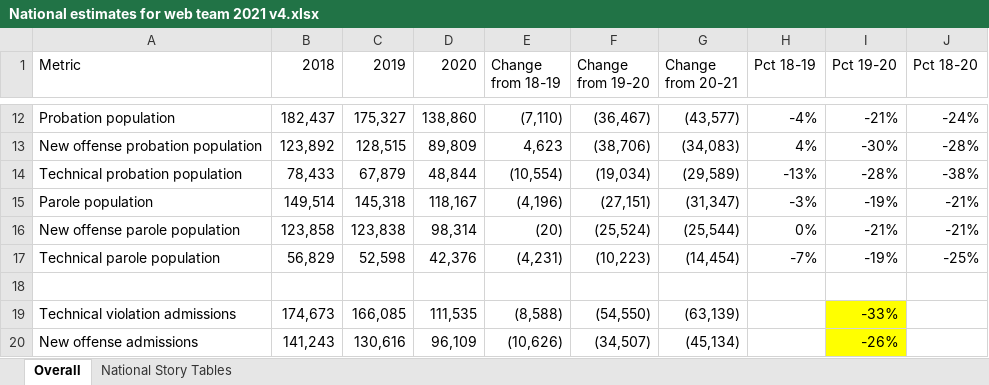
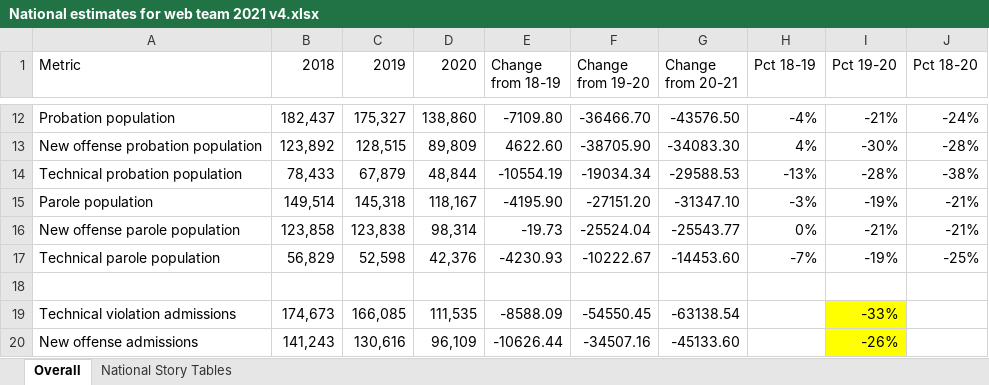
Before and after one commit to CSGJCResearch/cc_survey, an Excel workbook: shared_data/National estimates for web team 2021 v4.xlsx, sheet Overall, drawn as a sheet; only a part is shown, gaps mark what is left out; values as stored, in another font and other column widths than the file's, no borders; the diff covers the shown part only; the diff names each change by its address in the sheet, - before the commit and + after, or states it on an @@ line.

```diff
--- a/shared_data/National estimates for web team 2021 v4.xlsx (sheet Overall)
+++ b/shared_data/National estimates for web team 2021 v4.xlsx (sheet Overall)
-E12 (Change from 18-19): (7,110)
+E12 (Change from 18-19): -7109.80
-F12 (Change from 19-20): (36,467)
+F12 (Change from 19-20): -36466.70
-G12 (Change from 20-21): (43,577)
+G12 (Change from 20-21): -43576.50
-E13 (Change from 18-19): 4,623
+E13 (Change from 18-19): 4622.60
-F13 (Change from 19-20): (38,706)
+F13 (Change from 19-20): -38705.90
-G13 (Change from 20-21): (34,083)
+G13 (Change from 20-21): -34083.30
-E14 (Change from 18-19): (10,554)
+E14 (Change from 18-19): -10554.19
-F14 (Change from 19-20): (19,034)
+F14 (Change from 19-20): -19034.34
-G14 (Change from 20-21): (29,589)
+G14 (Change from 20-21): -29588.53
-E15 (Change from 18-19): (4,196)
+E15 (Change from 18-19): -4195.90
-F15 (Change from 19-20): (27,151)
+F15 (Change from 19-20): -27151.20
-G15 (Change from 20-21): (31,347)
+G15 (Change from 20-21): -31347.10
-E16 (Change from 18-19): (20)
+E16 (Change from 18-19): -19.73
-F16 (Change from 19-20): (25,524)
+F16 (Change from 19-20): -25524.04
-G16 (Change from 20-21): (25,544)
+G16 (Change from 20-21): -25543.77
-E17 (Change from 18-19): (4,231)
+E17 (Change from 18-19): -4230.93
-F17 (Change from 19-20): (10,223)
+F17 (Change from 19-20): -10222.67
-G17 (Change from 20-21): (14,454)
+G17 (Change from 20-21): -14453.60
-E19 (Change from 18-19): (8,588)
+E19 (Change from 18-19): -8588.09
-F19 (Change from 19-20): (54,550)
+F19 (Change from 19-20): -54550.45
-G19 (Change from 20-21): (63,139)
+G19 (Change from 20-21): -63138.54
-E20 (Change from 18-19): (10,626)
+E20 (Change from 18-19): -10626.44
-F20 (Change from 19-20): (34,507)
+F20 (Change from 19-20): -34507.16
-G20 (Change from 20-21): (45,134)
+G20 (Change from 20-21): -45133.60
```
Also changed, not shown: 30 edited cells elsewhere in this sheet, 20 other files.
